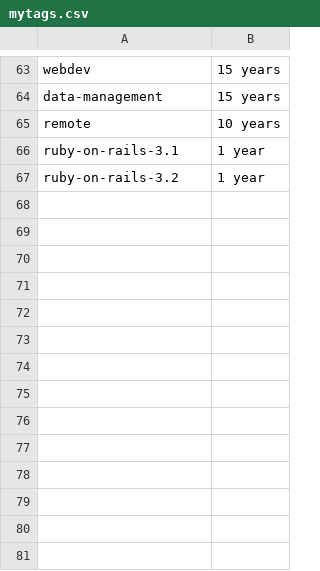
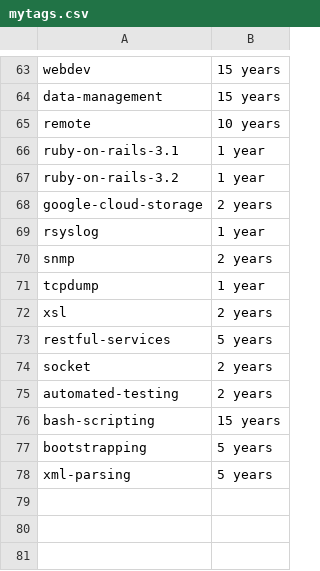
Before and after one commit to remotejob/gojobextractor, a CSV file: mytags.csv, drawn as a sheet; only a part is shown, gaps mark what is left out.

```diff
--- a/mytags.csv
+++ b/mytags.csv
@@ -67,13 +67,13 @@
 "ruby-on-rails-3.2","1 year"
-"",""
-"",""
-"",""
-"",""
-"",""
-"",""
-"",""
-"",""
-"",""
-"",""
-"",""
+"google-cloud-storage","2 years"
+"rsyslog","1 year"
+"snmp","2 years"
+"tcpdump","1 year"
+"xsl","2 years"
+"restful-services","5 years"
+"socket","2 years"
+"automated-testing","2 years"
+"bash-scripting","15 years"
+"bootstrapping","5 years"
+"xml-parsing","5 years"
 "",""
```
Also changed, not shown: notmytags.csv, 5 other files.
